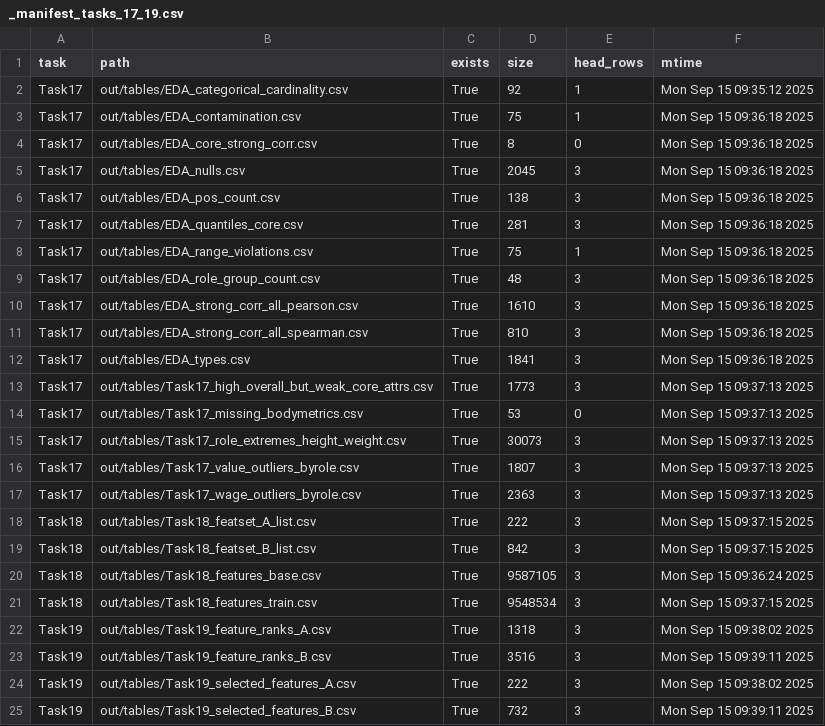
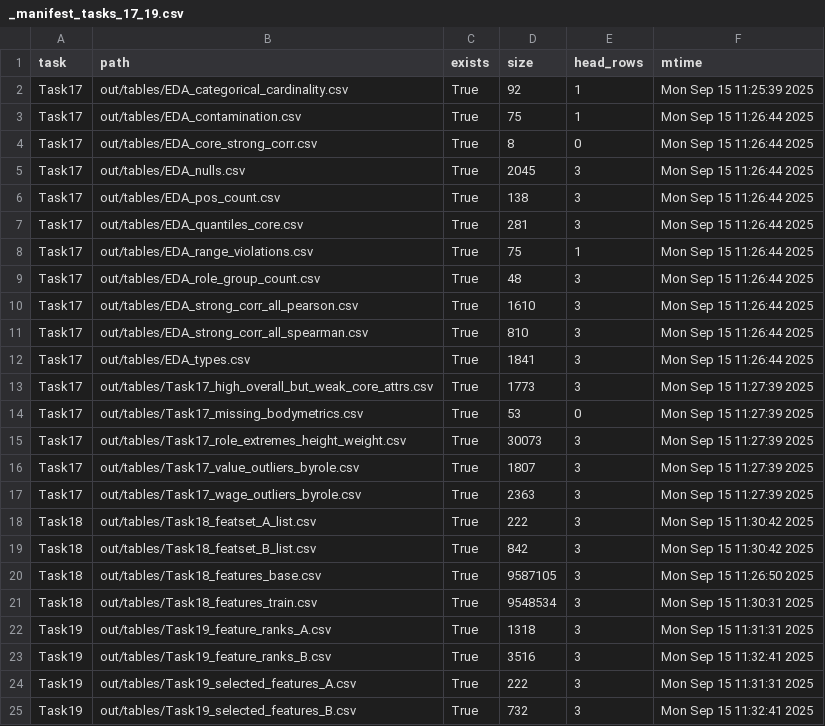
Before and after one commit to rvkushnir/project_fifa_players, a CSV file: out/tables/_manifest_tasks_17_19.csv, drawn as a sheet.

Commit message:
Sync Task17–19 artifacts + modeling/inputs.json (2025-09-15 11:33:03)

```diff
--- a/out/tables/_manifest_tasks_17_19.csv
+++ b/out/tables/_manifest_tasks_17_19.csv
@@ -1,25 +1,25 @@
 task,path,exists,size,head_rows,mtime
-Task17,out/tables/EDA_categorical_cardinality.csv,True,92,1,Mon Sep 15 09:35:12 2025
-Task17,out/tables/EDA_contamination.csv,True,75,1,Mon Sep 15 09:36:18 2025
-Task17,out/tables/EDA_core_strong_corr.csv,True,8,0,Mon Sep 15 09:36:18 2025
-Task17,out/tables/EDA_nulls.csv,True,2045,3,Mon Sep 15 09:36:18 2025
-Task17,out/tables/EDA_pos_count.csv,True,138,3,Mon Sep 15 09:36:18 2025
-Task17,out/tables/EDA_quantiles_core.csv,True,281,3,Mon Sep 15 09:36:18 2025
-Task17,out/tables/EDA_range_violations.csv,True,75,1,Mon Sep 15 09:36:18 2025
-Task17,out/tables/EDA_role_group_count.csv,True,48,3,Mon Sep 15 09:36:18 2025
-Task17,out/tables/EDA_strong_corr_all_pearson.csv,True,1610,3,Mon Sep 15 09:36:18 2025
-Task17,out/tables/EDA_strong_corr_all_spearman.csv,True,810,3,Mon Sep 15 09:36:18 2025
-Task17,out/tables/EDA_types.csv,True,1841,3,Mon Sep 15 09:36:18 2025
-Task17,out/tables/Task17_high_overall_but_weak_core_attrs.csv,True,1773,3,Mon Sep 15 09:37:13 2025
-Task17,out/tables/Task17_missing_bodymetrics.csv,True,53,0,Mon Sep 15 09:37:13 2025
-Task17,out/tables/Task17_role_extremes_height_weight.csv,True,30073,3,Mon Sep 15 09:37:13 2025
-Task17,out/tables/Task17_value_outliers_byrole.csv,True,1807,3,Mon Sep 15 09:37:13 2025
-Task17,out/tables/Task17_wage_outliers_byrole.csv,True,2363,3,Mon Sep 15 09:37:13 2025
-Task18,out/tables/Task18_featset_A_list.csv,True,222,3,Mon Sep 15 09:37:15 2025
-Task18,out/tables/Task18_featset_B_list.csv,True,842,3,Mon Sep 15 09:37:15 2025
-Task18,out/tables/Task18_features_base.csv,True,9587105,3,Mon Sep 15 09:36:24 2025
-Task18,out/tables/Task18_features_train.csv,True,9548534,3,Mon Sep 15 09:37:15 2025
-Task19,out/tables/Task19_feature_ranks_A.csv,True,1318,3,Mon Sep 15 09:38:02 2025
-Task19,out/tables/Task19_feature_ranks_B.csv,True,3516,3,Mon Sep 15 09:39:11 2025
-Task19,out/tables/Task19_selected_features_A.csv,True,222,3,Mon Sep 15 09:38:02 2025
-Task19,out/tables/Task19_selected_features_B.csv,True,732,3,Mon Sep 15 09:39:11 2025
+Task17,out/tables/EDA_categorical_cardinality.csv,True,92,1,Mon Sep 15 11:25:39 2025
+Task17,out/tables/EDA_contamination.csv,True,75,1,Mon Sep 15 11:26:44 2025
+Task17,out/tables/EDA_core_strong_corr.csv,True,8,0,Mon Sep 15 11:26:44 2025
+Task17,out/tables/EDA_nulls.csv,True,2045,3,Mon Sep 15 11:26:44 2025
+Task17,out/tables/EDA_pos_count.csv,True,138,3,Mon Sep 15 11:26:44 2025
+Task17,out/tables/EDA_quantiles_core.csv,True,281,3,Mon Sep 15 11:26:44 2025
+Task17,out/tables/EDA_range_violations.csv,True,75,1,Mon Sep 15 11:26:44 2025
+Task17,out/tables/EDA_role_group_count.csv,True,48,3,Mon Sep 15 11:26:44 2025
+Task17,out/tables/EDA_strong_corr_all_pearson.csv,True,1610,3,Mon Sep 15 11:26:44 2025
+Task17,out/tables/EDA_strong_corr_all_spearman.csv,True,810,3,Mon Sep 15 11:26:44 2025
+Task17,out/tables/EDA_types.csv,True,1841,3,Mon Sep 15 11:26:44 2025
+Task17,out/tables/Task17_high_overall_but_weak_core_attrs.csv,True,1773,3,Mon Sep 15 11:27:39 2025
+Task17,out/tables/Task17_missing_bodymetrics.csv,True,53,0,Mon Sep 15 11:27:39 2025
+Task17,out/tables/Task17_role_extremes_height_weight.csv,True,30073,3,Mon Sep 15 11:27:39 2025
+Task17,out/tables/Task17_value_outliers_byrole.csv,True,1807,3,Mon Sep 15 11:27:39 2025
+Task17,out/tables/Task17_wage_outliers_byrole.csv,True,2363,3,Mon Sep 15 11:27:39 2025
+Task18,out/tables/Task18_featset_A_list.csv,True,222,3,Mon Sep 15 11:30:42 2025
+Task18,out/tables/Task18_featset_B_list.csv,True,842,3,Mon Sep 15 11:30:42 2025
+Task18,out/tables/Task18_features_base.csv,True,9587105,3,Mon Sep 15 11:26:50 2025
+Task18,out/tables/Task18_features_train.csv,True,9548534,3,Mon Sep 15 11:30:31 2025
+Task19,out/tables/Task19_feature_ranks_A.csv,True,1318,3,Mon Sep 15 11:31:31 2025
+Task19,out/tables/Task19_feature_ranks_B.csv,True,3516,3,Mon Sep 15 11:32:41 2025
+Task19,out/tables/Task19_selected_features_A.csv,True,222,3,Mon Sep 15 11:31:31 2025
+Task19,out/tables/Task19_selected_features_B.csv,True,732,3,Mon Sep 15 11:32:41 2025
```
